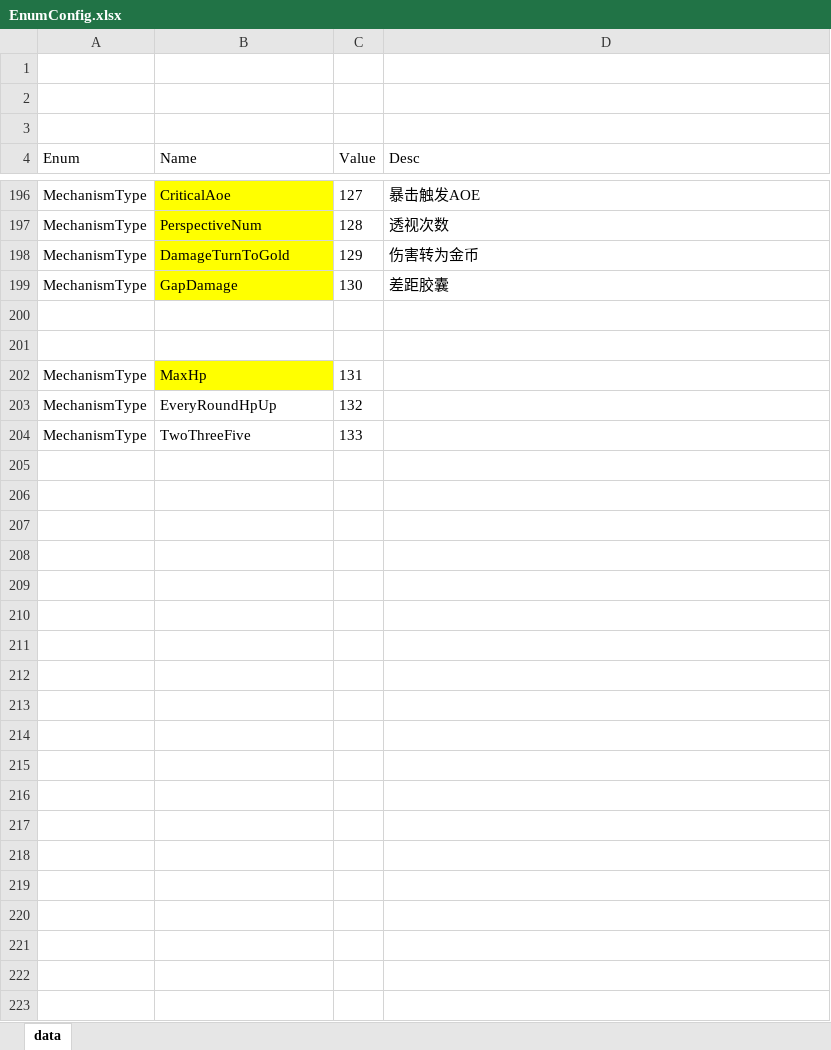
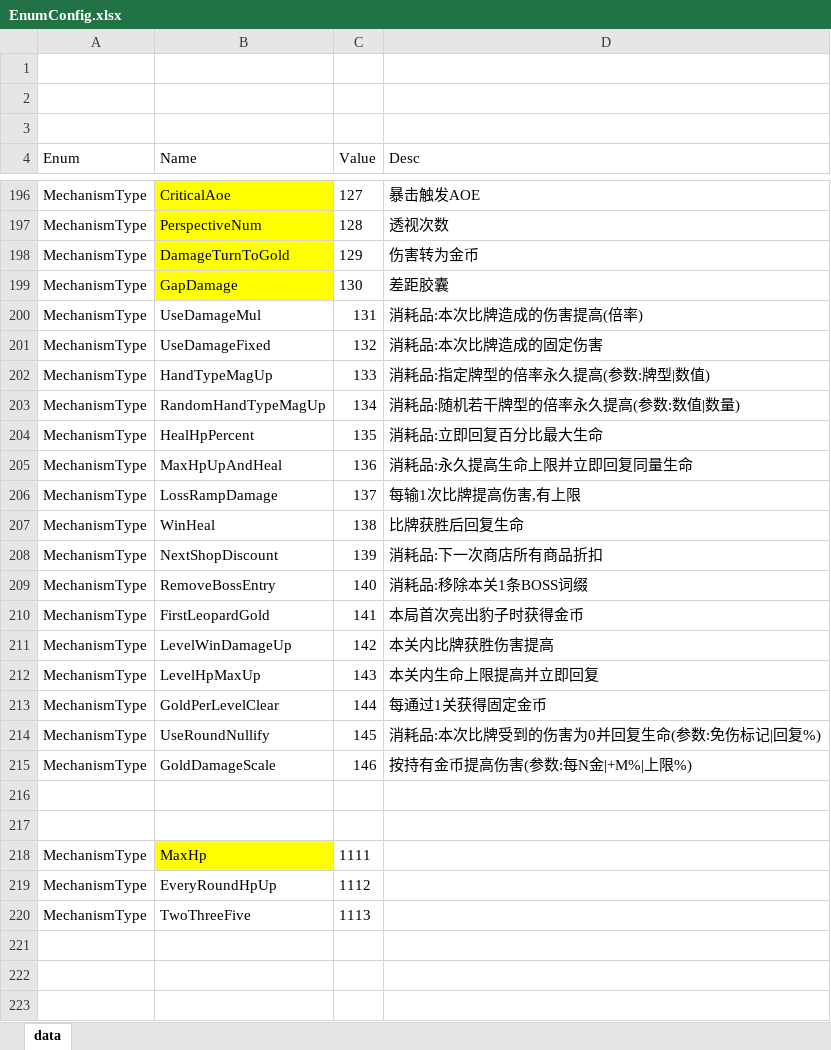
Before and after one commit to snakeazh/cardClient, an Excel workbook: Config/EnumConfig.xlsx, sheet data, drawn as a sheet; only a part is shown, gaps mark what is left out; the shorter side is filled out with more unchanged rows; values as stored, in another font and other column widths than the file's, no borders; addresses are those after the commit; the diff names each change by its address in the sheet, - before the commit and + after, or states it on an @@ line.

```diff
--- a/Config/EnumConfig.xlsx (sheet data)
+++ b/Config/EnumConfig.xlsx (sheet data)
+row 200: MechanismType | UseDamageMul | 131 | 消耗品:本次比牌造成的伤害提高(倍率)
+row 201: MechanismType | UseDamageFixed | 132 | 消耗品:本次比牌造成的固定伤害
+row 202: MechanismType | HandTypeMagUp | 133 | 消耗品:指定牌型的倍率永久提高(参数:牌型|数值)
+row 203: MechanismType | RandomHandTypeMagUp | 134 | 消耗品:随机若干牌型的倍率永久提高(参数:数值|数量)
+row 204: MechanismType | HealHpPercent | 135 | 消耗品:立即回复百分比最大生命
+row 205: MechanismType | MaxHpUpAndHeal | 136 | 消耗品:永久提高生命上限并立即回复同量生命
+row 206: MechanismType | LossRampDamage | 137 | 每输1次比牌提高伤害,有上限
+row 207: MechanismType | WinHeal | 138 | 比牌获胜后回复生命
+row 208: MechanismType | NextShopDiscount | 139 | 消耗品:下一次商店所有商品折扣
+row 209: MechanismType | RemoveBossEntry | 140 | 消耗品:移除本关1条BOSS词缀
+row 210: MechanismType | FirstLeopardGold | 141 | 本局首次亮出豹子时获得金币
+row 211: MechanismType | LevelWinDamageUp | 142 | 本关内比牌获胜伤害提高
+row 212: MechanismType | LevelHpMaxUp | 143 | 本关内生命上限提高并立即回复
+row 213: MechanismType | GoldPerLevelClear | 144 | 每通过1关获得固定金币
+row 214: MechanismType | UseRoundNullify | 145 | 消耗品:本次比牌受到的伤害为0并回复生命(参数:免伤标记|回复%)
+row 215: MechanismType | GoldDamageScale | 146 | 按持有金币提高伤害(参数:每N金|+M%|上限%)
-C218 (Value): 131
+C218 (Value): 1111
-C219 (Value): 132
+C219 (Value): 1112
-C220 (Value): 133
+C220 (Value): 1113
```
Also changed, not shown: Config/RelicConfig.xlsx, Config/RelicEntryConfig.xlsx, 5 other files.
